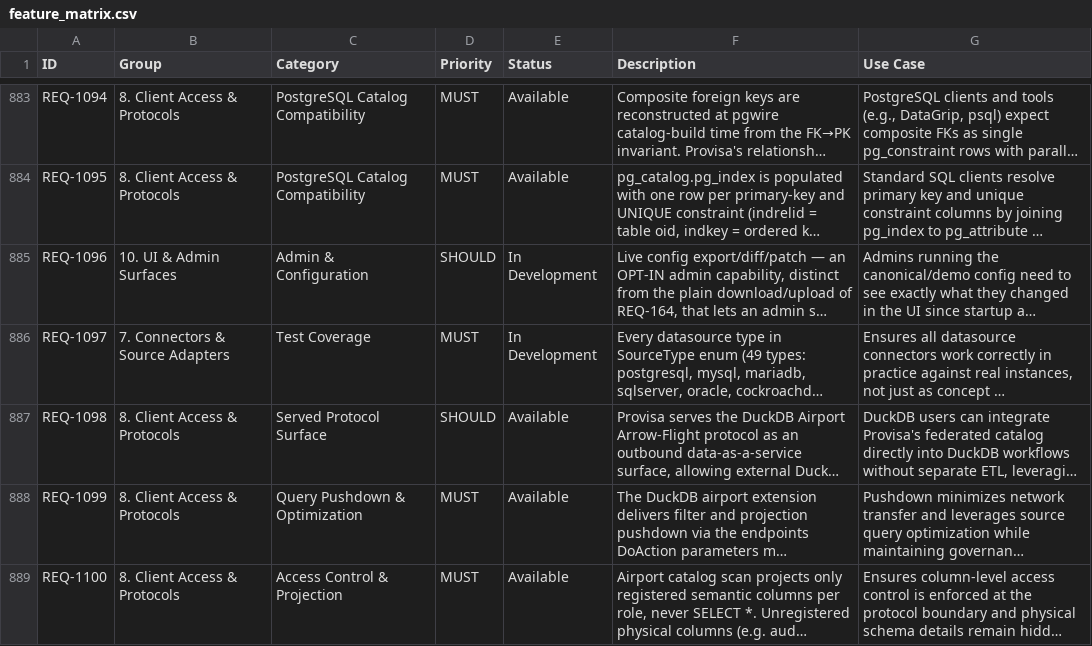
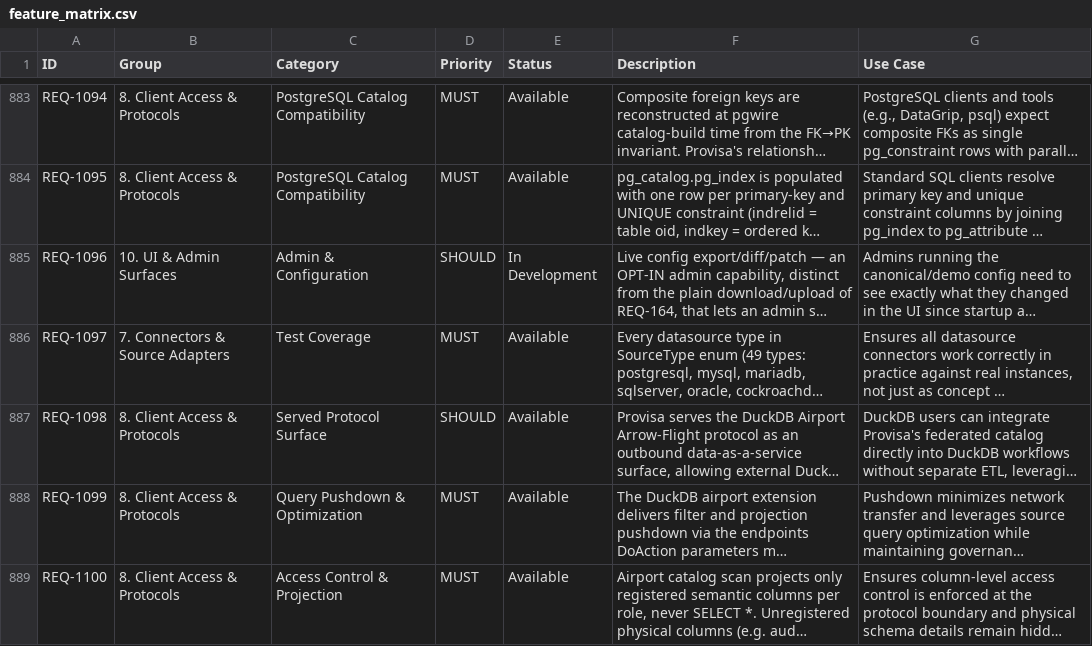
Before and after one commit to kenstott/provisa, a CSV file: docs/exports/feature_matrix.csv, drawn as a sheet; only a part is shown, gaps mark what is left out; long unchanged cells end in …; the diff names each change by its address in the sheet, - before the commit and + after, or states it on an @@ line.

```diff
--- a/docs/exports/feature_matrix.csv
+++ b/docs/exports/feature_matrix.csv
-E886 (Status): In Development
+E886 (Status): Available
```
Also changed, not shown: docs/exports/traceability_matrix.csv, 3 other files.
